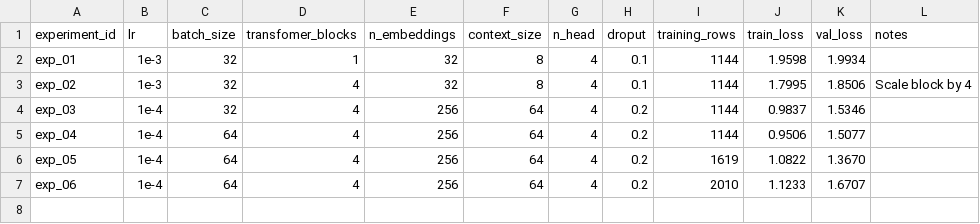
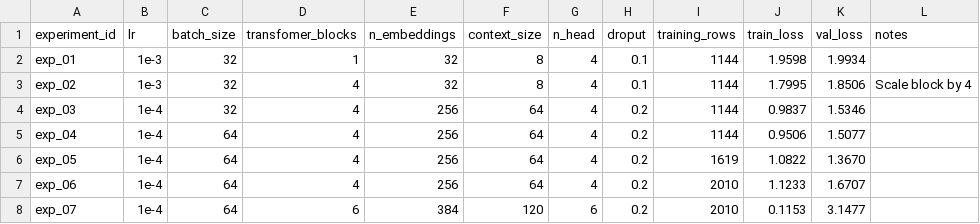
Before and after one commit to roynx98/generative-fortune-cookie, a CSV file: expermiments.csv, drawn as a sheet.

Commit message:
feat(train): Do exp_07

```diff
--- a/expermiments.csv
+++ b/expermiments.csv
@@ -7 +7,2 @@ exp_05,1e-4,64,4,256,64,4,0.2,1619,1.0822,1.3670,
 exp_06,1e-4,64,4,256,64,4,0.2,2010,1.1233,1.6707,
+exp_07,1e-4,64,6,384,120,6,0.2,2010,0.1153,3.1477,
```
Also changed, not shown: 3 other files.
